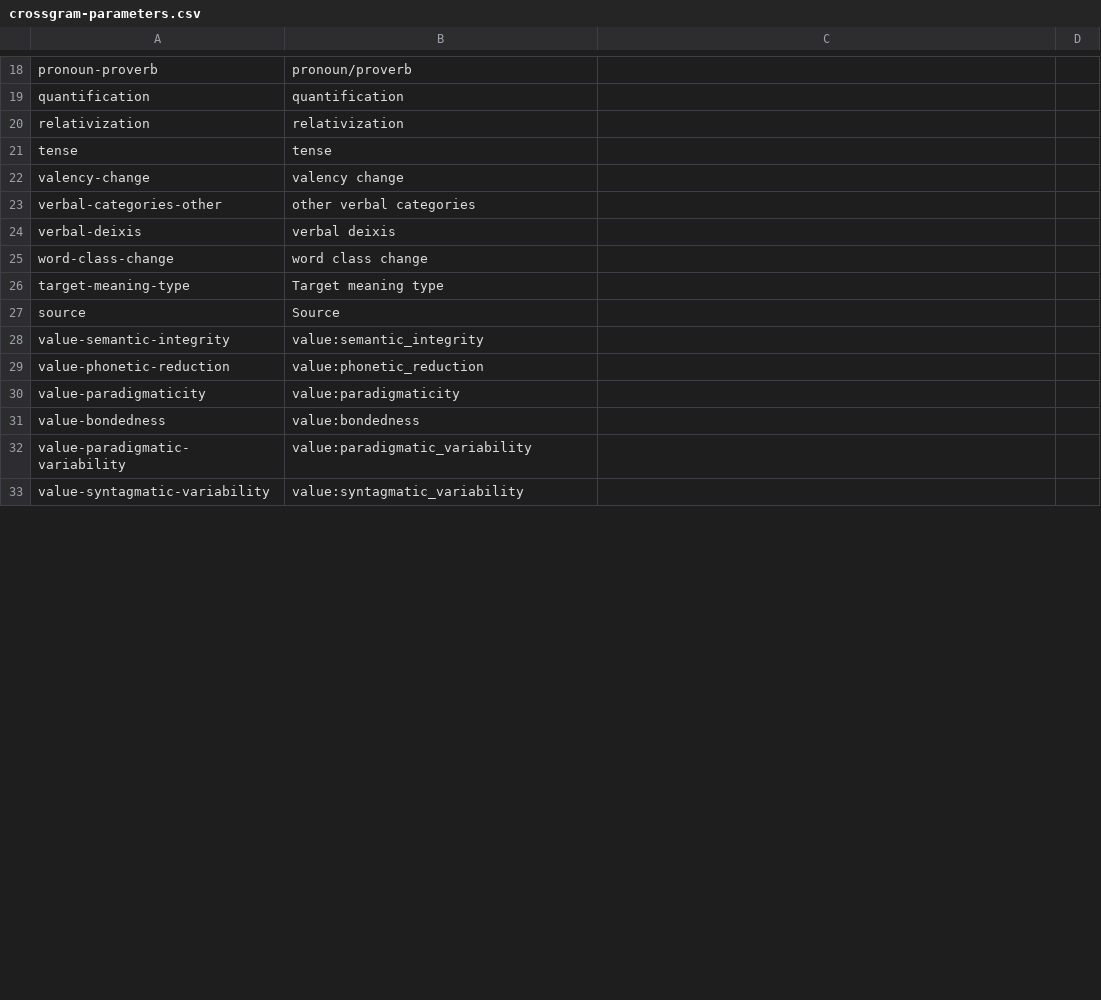
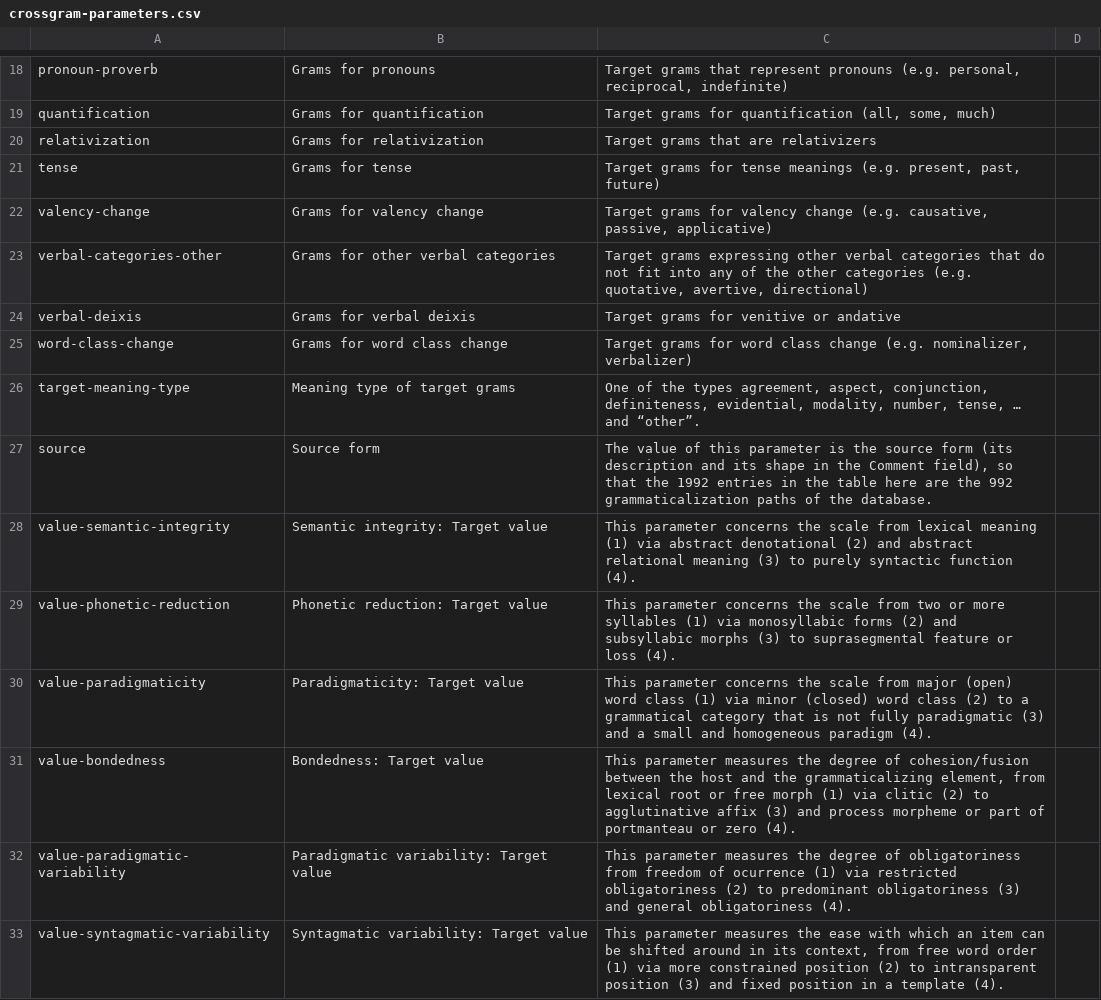
Before and after one commit to cldf-datasets/magram, a CSV file: cldf/crossgram-parameters.csv, drawn as a sheet; only a part is shown, gaps mark what is left out; the diff covers the shown part only; the diff names each change by its address in the sheet, - before the commit and + after, or states it on an @@ line.

```diff
--- a/cldf/crossgram-parameters.csv
+++ b/cldf/crossgram-parameters.csv
-B18: pronoun/proverb
+B18: Grams for pronouns
-C18: (empty)
+C18: Target grams that represent pronouns (e.g. personal, reciprocal, indefinite)
-B19: quantification
+B19: Grams for quantification
-C19: (empty)
+C19: Target grams for quantification (all, some, much)
-B20: relativization
+B20: Grams for relativization
-C20: (empty)
+C20: Target grams that are relativizers
-B21: tense
+B21: Grams for tense
-C21: (empty)
+C21: Target grams for tense meanings (e.g. present, past, future)
-B22: valency change
+B22: Grams for valency change
-C22: (empty)
+C22: Target grams for valency change (e.g. causative, passive, applicative)
-B23: other verbal categories
+B23: Grams for other verbal categories
-C23: (empty)
+C23: Target grams expressing other verbal categories that do not fit into any of the other categories (e.g. quotative, avertive, directional)
-B24: verbal deixis
+B24: Grams for verbal deixis
-C24: (empty)
+C24: Target grams for venitive or andative
-B25: word class change
+B25: Grams for word class change
-C25: (empty)
+C25: Target grams for word class change (e.g. nominalizer, verbalizer)
-B26: Target meaning type
+B26: Meaning type of target grams
-C26: (empty)
+C26: One of the types agreement, aspect, conjunction, definiteness, evidential, modality, number, tense, … and “other”.
-B27: Source
+B27: Source form
-C27: (empty)
+C27: The value of this parameter is the source form (its description and its shape in the Comment field), so that the 1992 entries in the table here are the 992 grammaticalization paths of the database.
-B28: value:semantic_integrity
+B28: Semantic integrity: Target value
-C28: (empty)
+C28: This parameter concerns the scale from lexical meaning (1) via abstract denotational (2) and abstract relational meaning (3) to purely syntactic function (4).
-B29: value:phonetic_reduction
+B29: Phonetic reduction: Target value
-C29: (empty)
+C29: This parameter concerns the scale from two or more syllables (1) via monosyllabic forms (2) and subsyllabic morphs (3) to suprasegmental feature or loss (4).
-B30: value:paradigmaticity
+B30: Paradigmaticity: Target value
-C30: (empty)
+C30: This parameter concerns the scale from major (open) word class (1) via minor (closed) word class (2) to a grammatical category that is not fully paradigmatic (3) and a small and homogeneous paradigm (4).
-B31: value:bondedness
+B31: Bondedness: Target value
-C31: (empty)
+C31: This parameter measures the degree of cohesion/fusion between the host and the grammaticalizing element, from lexical root or free morph (1) via clitic (2) to agglutinative affix (3) and process morpheme or part of portmanteau or zero (4).
-B32: value:paradigmatic_variability
+B32: Paradigmatic variability: Target value
-C32: (empty)
+C32: This parameter measures the degree of obligatoriness from freedom of ocurrence (1) via restricted obligatoriness (2) to predominant obligatoriness (3) and general obligatoriness (4).
-B33: value:syntagmatic_variability
+B33: Syntagmatic variability: Target value
-C33: (empty)
+C33: This parameter measures the ease with which an item can be shifted around in its context, from free word order (1) via more constrained position (2) to intransparent position (3) and fixed position in a template (4).
```
Also changed, not shown: 52 edited cells elsewhere in this file, cldf/crossgram-codes.csv, 4 other files.
